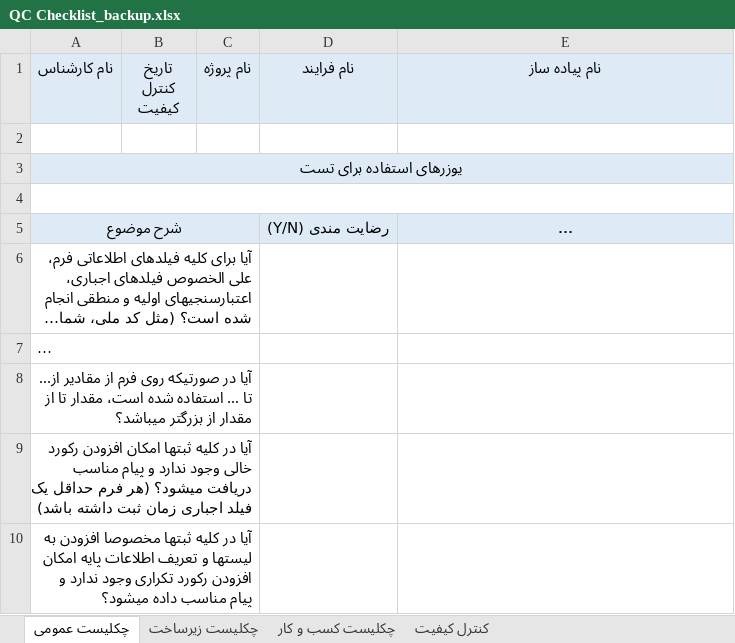
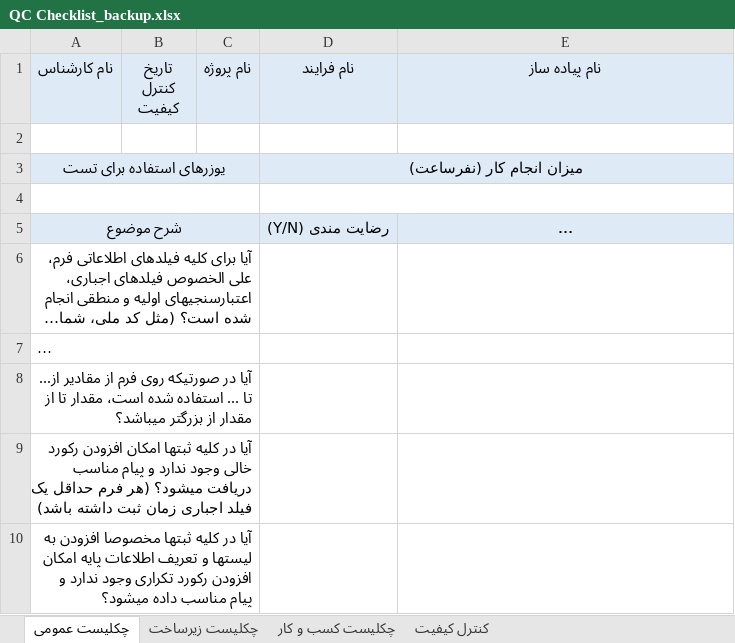
Before and after one commit to pouya-alipour741/control-quality, an Excel workbook: QC Checklist_backup.xlsx, sheet چکلیست عمومی, drawn as a sheet; only a part is shown; long unchanged cells end in …; values as stored, in another font and other column widths than the file's, no borders; conditional formats not drawn; the diff names each change by its address in the sheet, - before the commit and + after, or states it on an @@ line.

```diff
--- a/QC Checklist_backup.xlsx (sheet چکلیست عمومی)
+++ b/QC Checklist_backup.xlsx (sheet چکلیست عمومی)
-A3:E3 merged
+A3:C3 merged
-D3 (نام فرایند): (empty)
+D3 (نام فرایند): میزان انجام کار (نفرساعت)
+D3:E3 merged
-A4:E4 merged
+A4:C4 merged
+D4:E4 merged
```
Also changed, not shown: sheet چکلیست کسب و کار, sheet چکلیست زیرساخت, sheet کنترل کیفیت, formulas that keep their value, saderat/Saderat.BPM.QC-CHPR02-45.0 - 82-83.xlsx, 2 other files.
